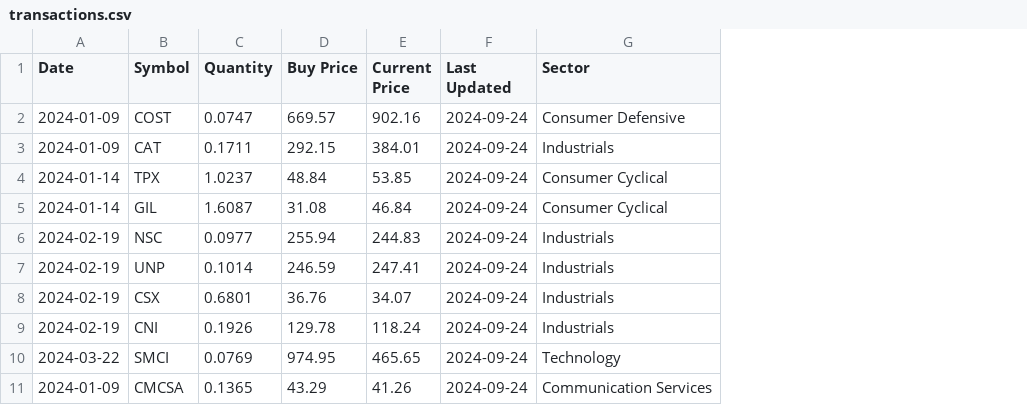
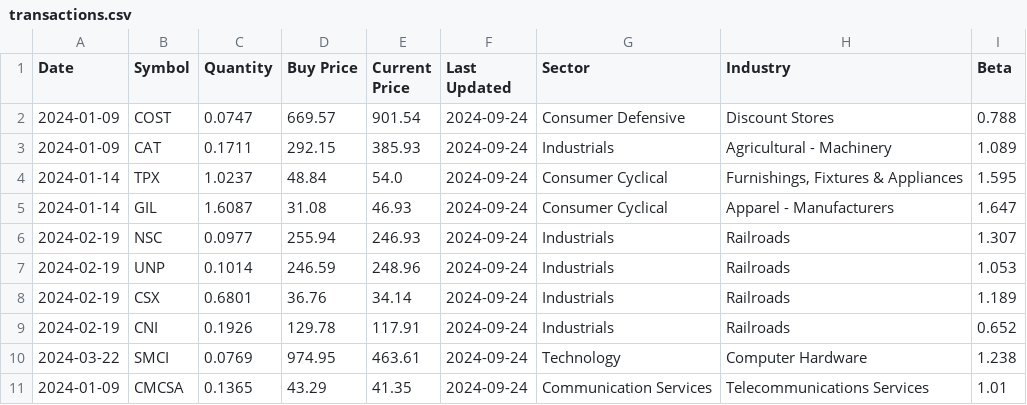
Before and after one commit to andrewmccarthywustl/portfolio-dashboard, a CSV file: transactions.csv, drawn as a sheet; the diff names each change by its address in the sheet, - before the commit and + after, or states it on an @@ line.

Commit message:
added betas

```diff
--- a/transactions.csv
+++ b/transactions.csv
+column H (Industry), rows 2-11: Discount Stores | Agricultural - Machinery | Furnishings, Fixtures & Appliances | Apparel - Manufacturers | Railroads | Railroads | Railroads | Railroads | Computer Hardware | Telecommunications Services
+column I (Beta), rows 2-11: 0.788 | 1.089 | 1.595 | 1.647 | 1.307 | 1.053 | 1.189 | 0.652 | 1.238 | 1.01
-E2 (Current Price): 902.16
+E2 (Current Price): 901.54
-E3 (Current Price): 384.01
+E3 (Current Price): 385.93
-E4 (Current Price): 53.85
+E4 (Current Price): 54.0
-E5 (Current Price): 46.84
+E5 (Current Price): 46.93
-E6 (Current Price): 244.83
+E6 (Current Price): 246.93
-E7 (Current Price): 247.41
+E7 (Current Price): 248.96
-E8 (Current Price): 34.07
+E8 (Current Price): 34.14
-E9 (Current Price): 118.24
+E9 (Current Price): 117.91
-E10 (Current Price): 465.65
+E10 (Current Price): 463.61
-E11 (Current Price): 41.26
+E11 (Current Price): 41.35
```
Also changed, not shown: 4 other files.
